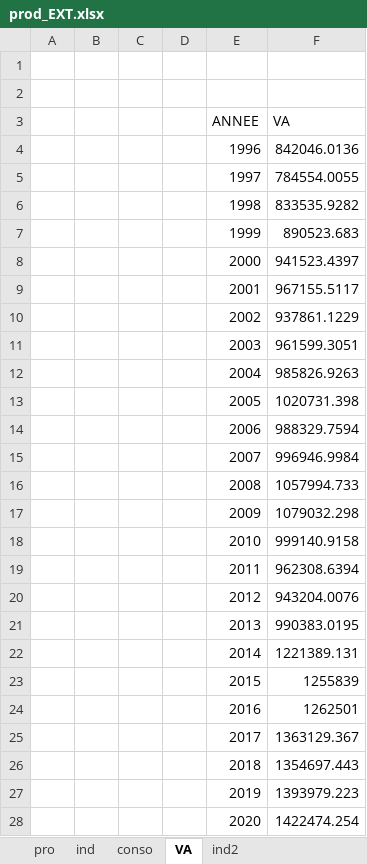
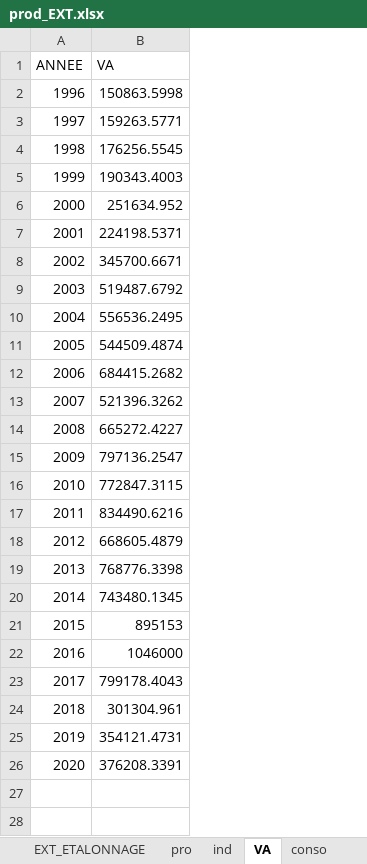
Before and after one commit to luckymaxtser/Compte_trim, an Excel workbook: prod_EXT.xlsx, sheet VA, drawn as a sheet; values as stored, in another font and other column widths than the file's, no borders; removed rows and columns are numbered as before the commit, all else as after; the diff names each change by its address in the sheet, - before the commit and + after, or states it on an @@ line.

```diff
--- a/prod_EXT.xlsx (sheet VA)
+++ b/prod_EXT.xlsx (sheet VA)
-sheet tab: ind2
+sheet tab: EXT_ETALONNAGE
@@ sheet tab order changed: EXT_ETALONNAGE | pro | ind | VA | conso @@
-column A, empty
-column B, empty
-column C, empty
-column D, empty
-row 1: (empty)
-row 2: (empty)
-B2 (VA): 842046.0136
+B2 (VA): 150863.5998
-B3 (VA): 784554.0055
+B3 (VA): 159263.5771
-B4 (VA): 833535.9282
+B4 (VA): 176256.5545
-B5 (VA): 890523.683
+B5 (VA): 190343.4003
-B6 (VA): 941523.4397
+B6 (VA): 251634.952
-B7 (VA): 967155.5117
+B7 (VA): 224198.5371
-B8 (VA): 937861.1229
+B8 (VA): 345700.6671
-B9 (VA): 961599.3051
+B9 (VA): 519487.6792
-B10 (VA): 985826.9263
+B10 (VA): 556536.2495
-B11 (VA): 1020731.398
+B11 (VA): 544509.4874
-B12 (VA): 988329.7594
+B12 (VA): 684415.2682
-B13 (VA): 996946.9984
+B13 (VA): 521396.3262
-B14 (VA): 1057994.733
+B14 (VA): 665272.4227
-B15 (VA): 1079032.298
+B15 (VA): 797136.2547
-B16 (VA): 999140.9158
+B16 (VA): 772847.3115
-B17 (VA): 962308.6394
+B17 (VA): 834490.6216
-B18 (VA): 943204.0076
+B18 (VA): 668605.4879
-B19 (VA): 990383.0195
+B19 (VA): 768776.3398
-B20 (VA): 1221389.131
+B20 (VA): 743480.1345
-B21 (VA): 1255839
+B21 (VA): 895153
-B22 (VA): 1262501
+B22 (VA): 1046000
-B23 (VA): 1363129.367
+B23 (VA): 799178.4043
-B24 (VA): 1354697.443
+B24 (VA): 301304.961
-B25 (VA): 1393979.223
+B25 (VA): 354121.4731
-B26 (VA): 1422474.254
+B26 (VA): 376208.3391
```
Also changed, not shown: sheet conso, sheet pro, sheet ind, charts or pictures.
